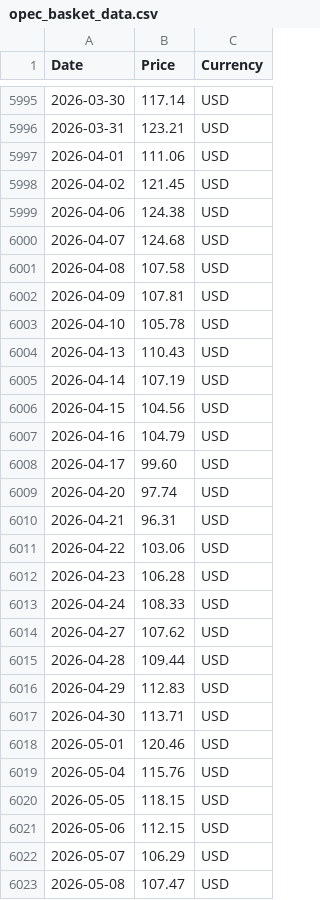
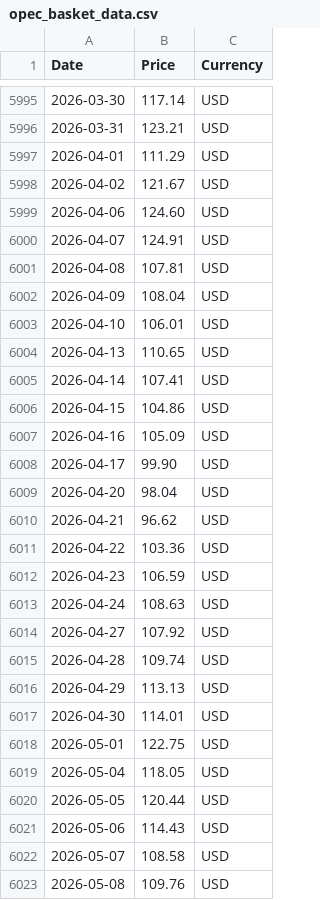
Before and after one commit to RoatnyN/scrapping_crudeoil, a CSV file: data/opec_basket_data.csv, drawn as a sheet; only a part is shown, gaps mark what is left out; the diff covers the shown part only.

```diff
--- a/data/opec_basket_data.csv
+++ b/data/opec_basket_data.csv
@@ -5996,28 +5996,28 @@ Date,Price,Currency
 2026-03-31,123.21,USD
-2026-04-01,111.06,USD
-2026-04-02,121.45,USD
-2026-04-06,124.38,USD
-2026-04-07,124.68,USD
-2026-04-08,107.58,USD
-2026-04-09,107.81,USD
-2026-04-10,105.78,USD
-2026-04-13,110.43,USD
-2026-04-14,107.19,USD
-2026-04-15,104.56,USD
-2026-04-16,104.79,USD
-2026-04-17,99.60,USD
-2026-04-20,97.74,USD
-2026-04-21,96.31,USD
-2026-04-22,103.06,USD
-2026-04-23,106.28,USD
-2026-04-24,108.33,USD
-2026-04-27,107.62,USD
-2026-04-28,109.44,USD
-2026-04-29,112.83,USD
-2026-04-30,113.71,USD
-2026-05-01,120.46,USD
-2026-05-04,115.76,USD
-2026-05-05,118.15,USD
-2026-05-06,112.15,USD
-2026-05-07,106.29,USD
-2026-05-08,107.47,USD
+2026-04-01,111.29,USD
+2026-04-02,121.67,USD
+2026-04-06,124.60,USD
+2026-04-07,124.91,USD
+2026-04-08,107.81,USD
+2026-04-09,108.04,USD
+2026-04-10,106.01,USD
+2026-04-13,110.65,USD
+2026-04-14,107.41,USD
+2026-04-15,104.86,USD
+2026-04-16,105.09,USD
+2026-04-17,99.90,USD
+2026-04-20,98.04,USD
+2026-04-21,96.62,USD
+2026-04-22,103.36,USD
+2026-04-23,106.59,USD
+2026-04-24,108.63,USD
+2026-04-27,107.92,USD
+2026-04-28,109.74,USD
+2026-04-29,113.13,USD
+2026-04-30,114.01,USD
+2026-05-01,122.75,USD
+2026-05-04,118.05,USD
+2026-05-05,120.44,USD
+2026-05-06,114.43,USD
+2026-05-07,108.58,USD
+2026-05-08,109.76,USD
```
Also changed, not shown: 2 added rows and 15 edited cells elsewhere in this file.
